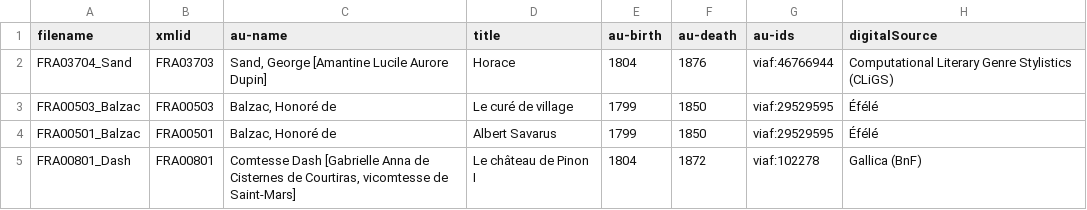
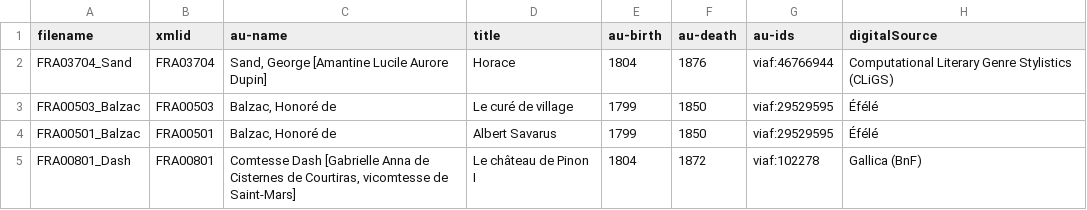
Before and after one commit to COST-ELTeC/ELTeC-fra, a TSV file: ELTeC-fra_metadata.tsv, drawn as a sheet; only a part is shown; the diff names each change by its address in the sheet, - before the commit and + after, or states it on an @@ line.

Commit message:
filename and id issue

```diff
--- a/ELTeC-fra_metadata.tsv
+++ b/ELTeC-fra_metadata.tsv
-B2 (xmlid): FRA03703
+B2 (xmlid): FRA03704
```
Also changed, not shown: 2 other files.
